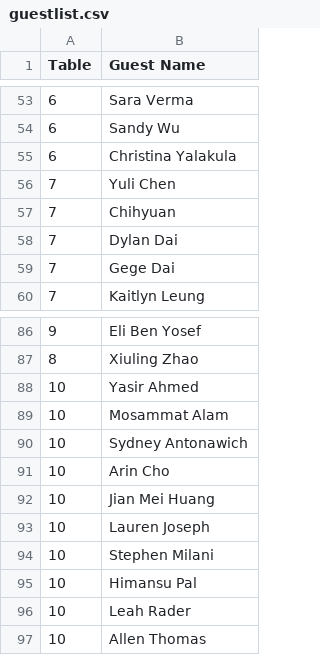
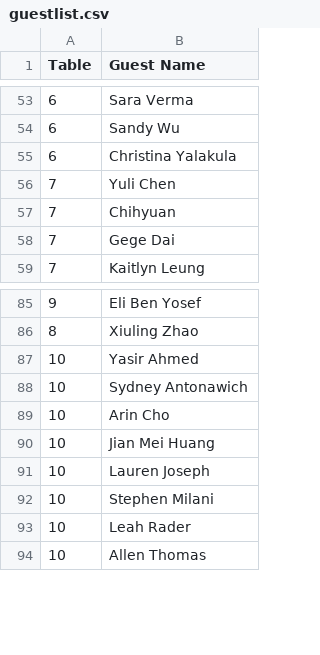
Before and after one commit to Haoyuandu96/wedding-table-lookup, a CSV file: guestlist.csv, drawn as a sheet; only a part is shown, gaps mark what is left out; the diff names each change by its address in the sheet, - before the commit and + after, or states it on an @@ line.

Commit message:
Update guestlist.csv

```diff
--- a/guestlist.csv
+++ b/guestlist.csv
-row 58: 7 | Dylan Dai
-row 89: 10 | Mosammat Alam
-row 95: 10 | Himansu Pal
```
